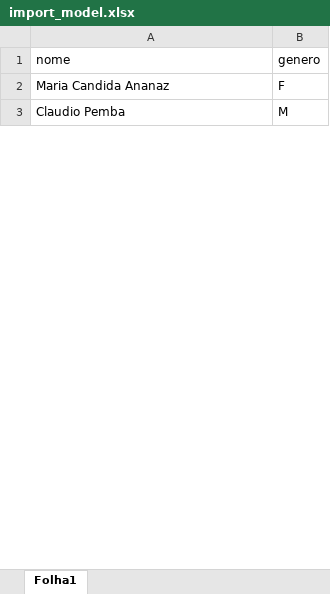
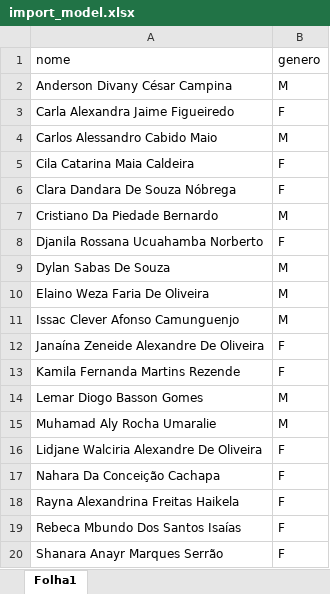
Before and after one commit to nicolau-np/pequeninos, an Excel workbook: public/modelos de arquivos/import_model.xlsx, sheet Folha1, drawn as a sheet; only a part is shown; values as stored, in another font and other column widths than the file's, no borders; addresses are those after the commit; the diff covers the shown part only; the diff names each change by its address in the sheet, - before the commit and + after, or states it on an @@ line.

Commit message:
update

```diff
--- a/public/modelos de arquivos/import_model.xlsx (sheet Folha1)
+++ b/public/modelos de arquivos/import_model.xlsx (sheet Folha1)
+row 2: Anderson Divany César Campina | M
+row 3: Carla Alexandra Jaime Figueiredo | F
+row 4: Carlos Alessandro Cabido Maio | M
+row 5: Cila Catarina Maia Caldeira | F
+row 6: Clara Dandara De Souza Nóbrega | F
+row 7: Cristiano Da Piedade Bernardo | M
+row 8: Djanila Rossana Ucuahamba Norberto | F
+row 9: Dylan Sabas De Souza | M
+row 10: Elaino Weza Faria De Oliveira | M
+row 11: Issac Clever Afonso Camunguenjo | M
+row 12: Janaína Zeneide Alexandre De Oliveira | F
-A13 (nome): Maria Candida Ananaz
+A13 (nome): Kamila Fernanda Martins Rezende
+row 14: Lemar Diogo Basson Gomes | M
-A15 (nome): Claudio Pemba
+A15 (nome): Muhamad Aly Rocha Umaralie
+row 16: Lidjane Walciria Alexandre De Oliveira | F
+row 17: Nahara Da Conceição Cachapa | F
+row 18: Rayna Alexandrina Freitas Haikela | F
+row 19: Rebeca Mbundo Dos Santos Isaías | F
+row 20: Shanara Anayr Marques Serrão | F
```
Also changed, not shown: 19 added rows and 9 edited cells elsewhere in this sheet.
